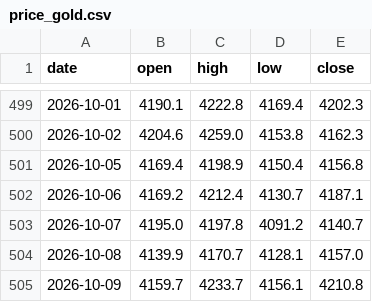
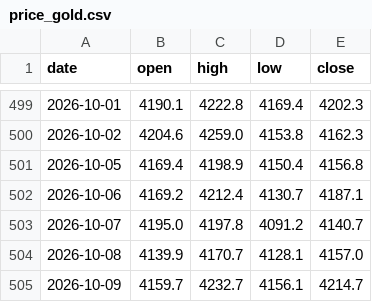
Before and after one commit to Allenvip1/G-P-C-R, a CSV file: data/price_gold.csv, drawn as a sheet; only a part is shown, gaps mark what is left out.

```diff
--- a/data/price_gold.csv
+++ b/data/price_gold.csv
@@ -504,2 +504,2 @@ date,open,high,low,close
 2026-10-08,4139.9,4170.7,4128.1,4157.0
-2026-10-09,4159.7,4233.7,4156.1,4210.8
+2026-10-09,4159.7,4232.7,4156.1,4214.7
```
Also changed, not shown: data/price_silver.csv.
